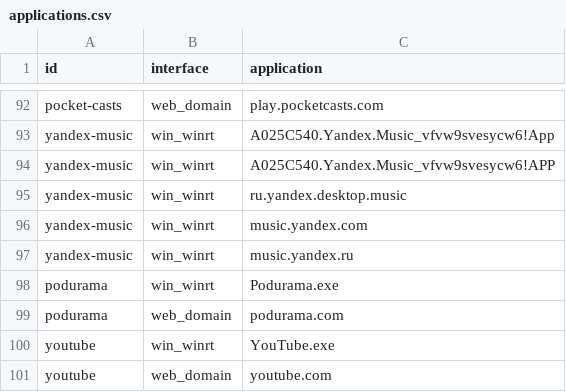
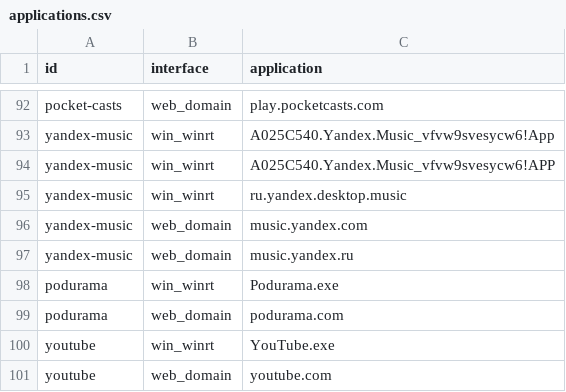
Before and after one commit to music-presence/media-players, a CSV file: legacy/applications.csv, drawn as a sheet; only a part is shown, gaps mark what is left out.

Commit message:
Fix incorrect platform interface

```diff
--- a/legacy/applications.csv
+++ b/legacy/applications.csv
@@ -95,4 +95,4 @@ yandex-music,win_winrt,A025C540.Yandex.Music_vfvw9svesycw6!APP
 yandex-music,win_winrt,ru.yandex.desktop.music
-yandex-music,win_winrt,music.yandex.com
-yandex-music,win_winrt,music.yandex.ru
+yandex-music,web_domain,music.yandex.com
+yandex-music,web_domain,music.yandex.ru
 podurama,win_winrt,Podurama.exe
```
Also changed, not shown: 1 other file.
